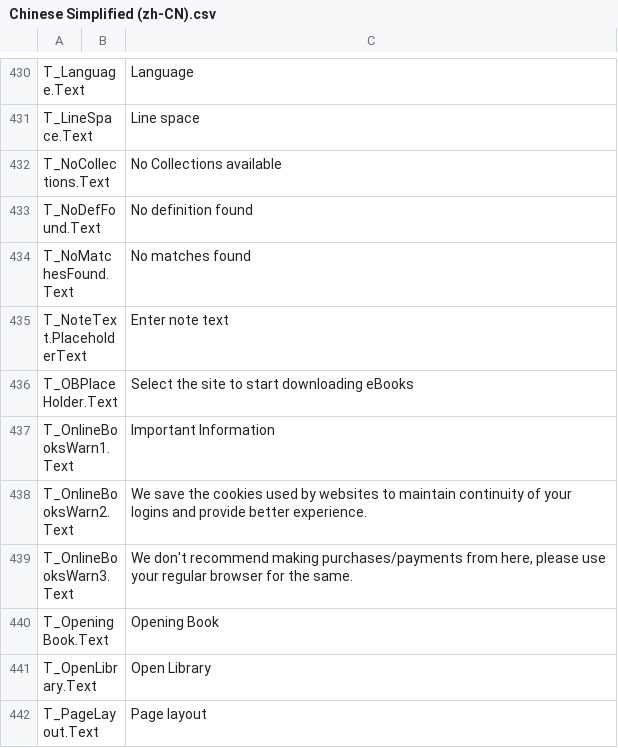
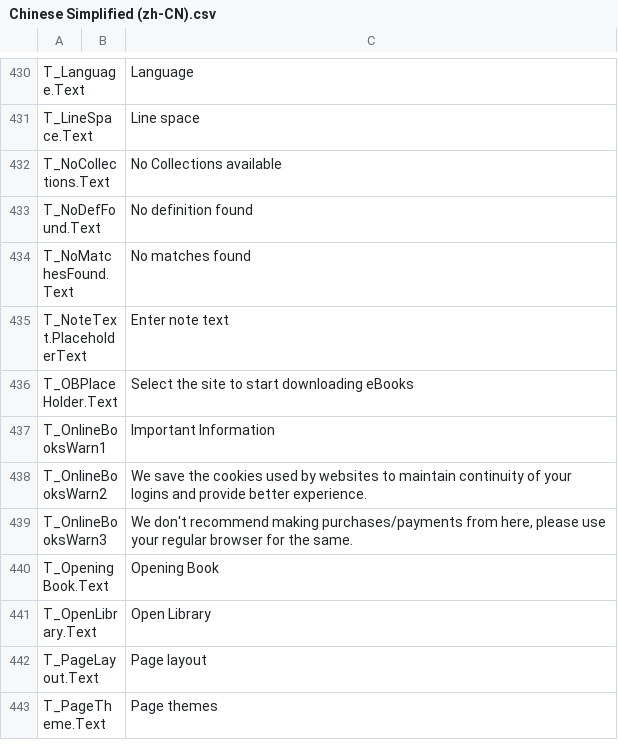
Before and after one commit to OptimiliaStudios/AquileReader-Localization, a CSV file: Strings_CSV/Chinese Simplified (zh-CN).csv, drawn as a sheet; only a part is shown, gaps mark what is left out; the shorter side is filled out with more unchanged rows; the diff names each change by its address in the sheet, - before the commit and + after, or states it on an @@ line.

```diff
--- a/Strings_CSV/Chinese Simplified (zh-CN).csv
+++ b/Strings_CSV/Chinese Simplified (zh-CN).csv
-A437: T_OnlineBooksWarn1.Text
+A437: T_OnlineBooksWarn1
-A438: T_OnlineBooksWarn2.Text
+A438: T_OnlineBooksWarn2
-A439: T_OnlineBooksWarn3.Text
+A439: T_OnlineBooksWarn3
```
Also changed, not shown: Strings_CSV/English (en-US).csv, Strings_CSV/French (fr-FR).csv, 9 other files.
